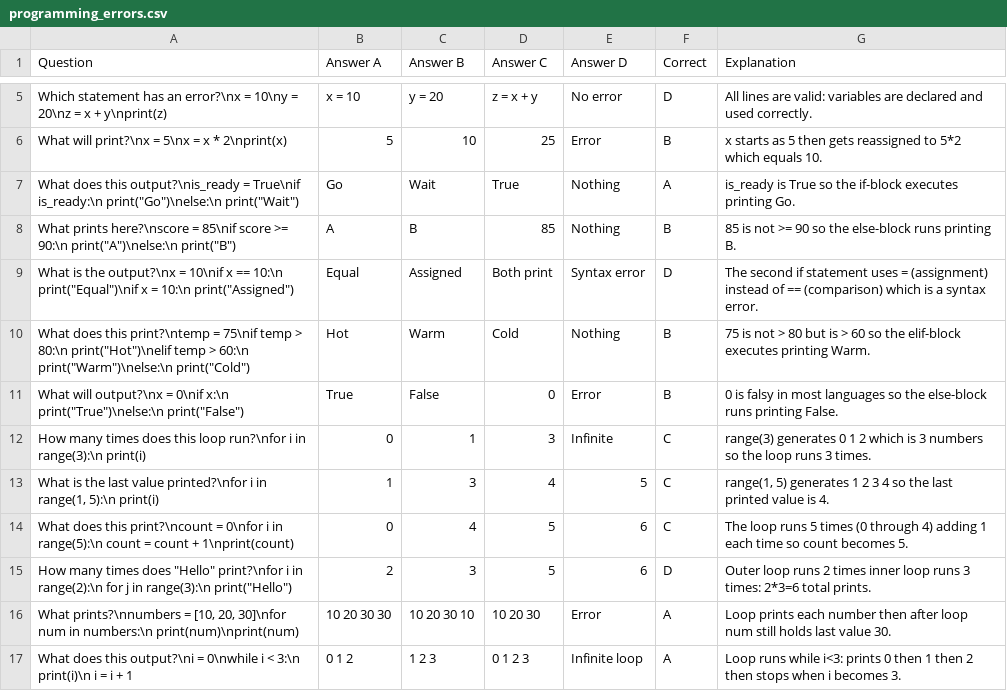
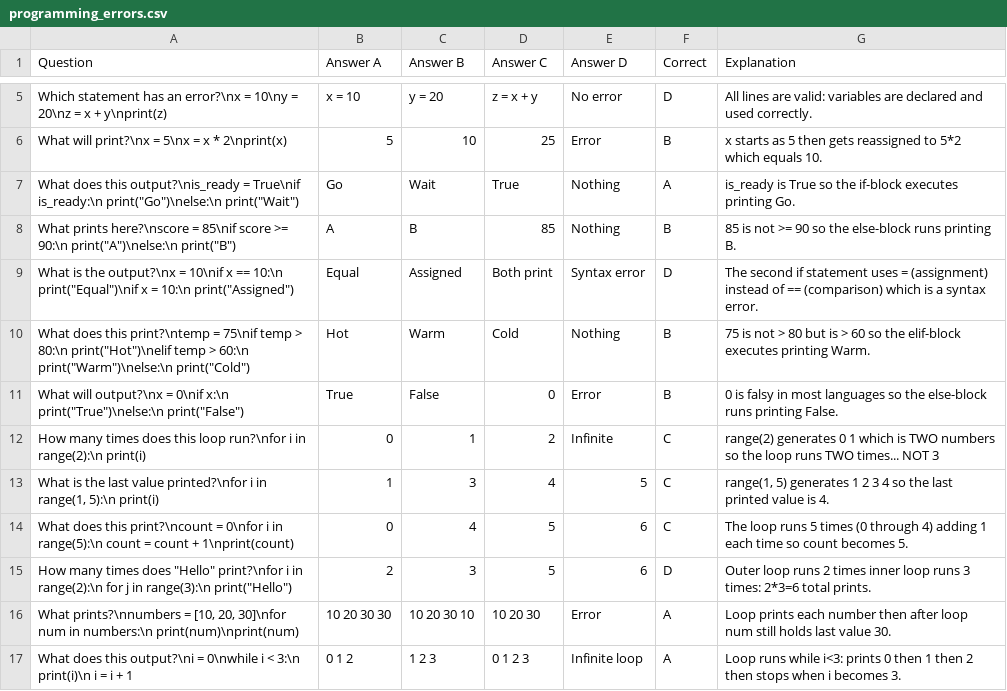
Before and after one commit to dingbat-rascal/birdee_brains, a CSV file: lua/birdee_brains/data/programming_errors.csv, drawn as a sheet; only a part is shown, gaps mark what is left out.

Commit message:
Update programming_errors.csv to be even more righter.

```diff
--- a/lua/birdee_brains/data/programming_errors.csv
+++ b/lua/birdee_brains/data/programming_errors.csv
@@ -11,3 +11,3 @@ Question,Answer A,Answer B,Answer C,Answer D,Correct,Explanation
 "What will output?\nx = 0\nif x:\n  print(""True"")\nelse:\n  print(""False"")",True,False,0,Error,B,"0 is falsy in most languages so the else-block runs printing False."
-"How many times does this loop run?\nfor i in range(3):\n  print(i)",0,1,3,Infinite,C,"range(3) generates 0 1 2 which is 3 numbers so the loop runs 3 times."
+"How many times does this loop run?\nfor i in range(2):\n  print(i)",0,1,2,Infinite,C,"range(2) generates 0 1 which is TWO numbers so the loop runs TWO times... NOT 3"
 "What is the last value printed?\nfor i in range(1, 5):\n  print(i)",1,3,4,5,C,"range(1, 5) generates 1 2 3 4 so the last printed value is 4."
```
